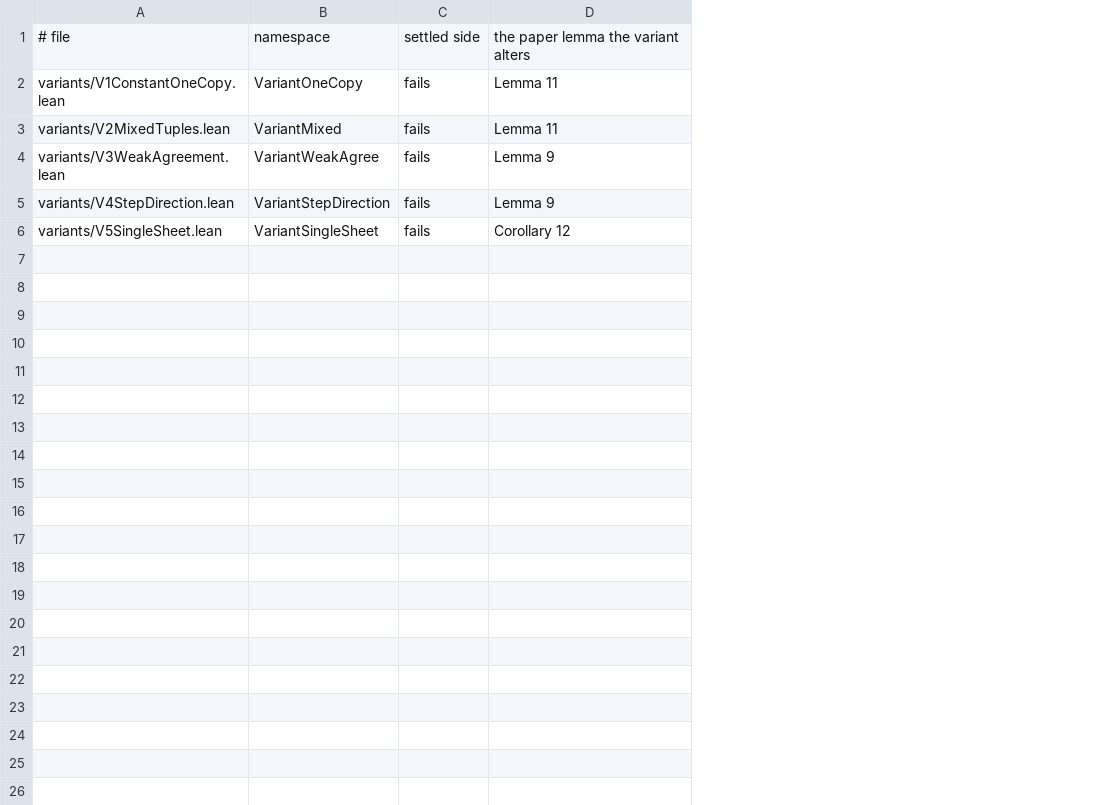
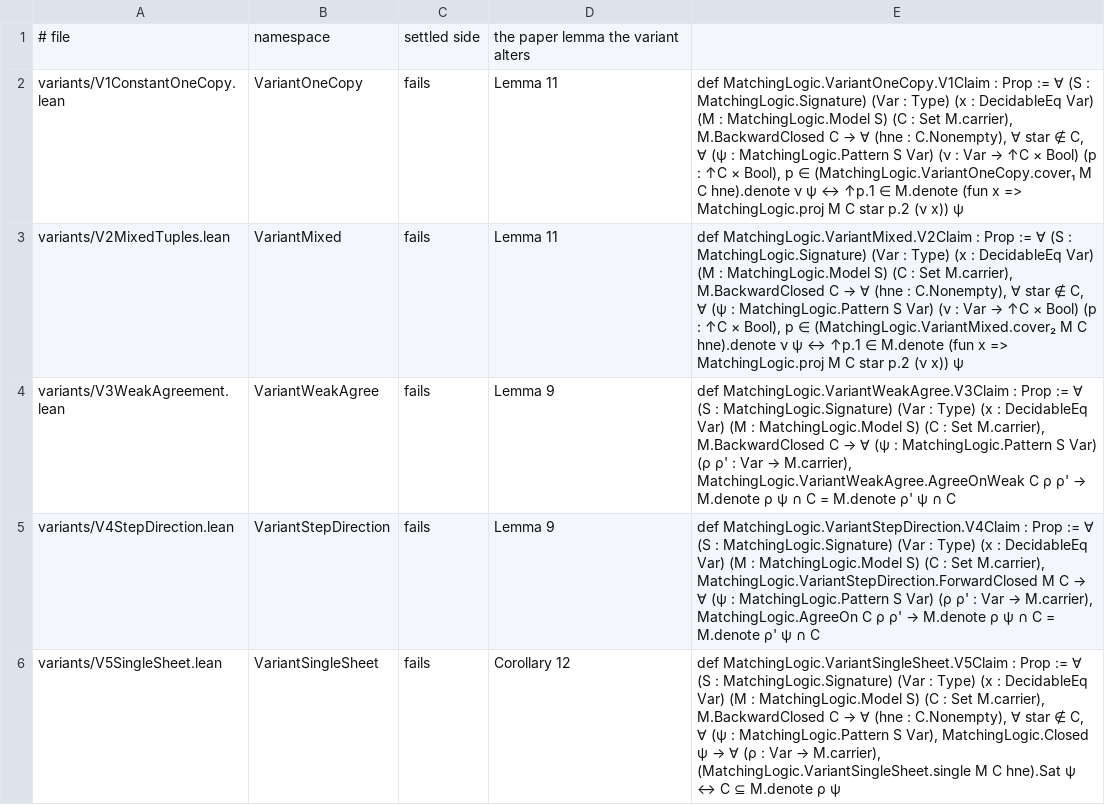
Before and after one commit to eveil-labs/matching-logic-lean, a TSV file: gate/variants-expected.tsv, drawn as a sheet; the diff names each change by its address in the sheet, - before the commit and + after, or states it on an @@ line.

```diff
--- a/gate/variants-expected.tsv
+++ b/gate/variants-expected.tsv
+column E, rows 2-6: def MatchingLogic.VariantOneCopy.V1Claim : Prop := ∀ (S : MatchingLogic.Signature) (Var : Type) (x : DecidableEq Var) (M : MatchingLogic.Model S) (C : Set M.carrier), M.BackwardClosed C → ∀ (hne : C.Nonempty), ∀ star ∉ C, ∀ (ψ : MatchingLogic.Pattern S Var) (ν : Var → ↑C × Bool) (p : ↑C × Bool), p ∈ (MatchingLogic.VariantOneCopy.cover₁ M C hne).denote ν ψ ↔ ↑p.1 ∈ M.denote (fun x => MatchingLogic.proj M C star p.2 (ν x)) ψ | def MatchingLogic.VariantMixed.V2Claim : Prop := ∀ (S : MatchingLogic.Signature) (Var : Type) (x : DecidableEq Var) (M : MatchingLogic.Model S) (C : Set M.carrier), M.BackwardClosed C → ∀ (hne : C.Nonempty), ∀ star ∉ C, ∀ (ψ : MatchingLogic.Pattern S Var) (ν : Var → ↑C × Bool) (p : ↑C × Bool), p ∈ (MatchingLogic.VariantMixed.cover₂ M C hne).denote ν ψ ↔ ↑p.1 ∈ M.denote (fun x => MatchingLogic.proj M C star p.2 (ν x)) ψ | def MatchingLogic.VariantWeakAgree.V3Claim : Prop := ∀ (S : MatchingLogic.Signature) (Var : Type) (x : DecidableEq Var) (M : MatchingLogic.Model S) (C : Set M.carrier), M.BackwardClosed C → ∀ (ψ : MatchingLogic.Pattern S Var) (ρ ρ' : Var → M.carrier), MatchingLogic.VariantWeakAgree.AgreeOnWeak C ρ ρ' → M.denote ρ ψ ∩ C = M.denote ρ' ψ ∩ C | def MatchingLogic.VariantStepDirection.V4Claim : Prop := ∀ (S : MatchingLogic.Signature) (Var : Type) (x : DecidableEq Var) (M : MatchingLogic.Model S) (C : Set M.carrier), MatchingLogic.VariantStepDirection.ForwardClosed M C → ∀ (ψ : MatchingLogic.Pattern S Var) (ρ ρ' : Var → M.carrier), MatchingLogic.AgreeOn C ρ ρ' → M.denote ρ ψ ∩ C = M.denote ρ' ψ ∩ C | def MatchingLogic.VariantSingleSheet.V5Claim : Prop := ∀ (S : MatchingLogic.Signature) (Var : Type) (x : DecidableEq Var) (M : MatchingLogic.Model S) (C : Set M.carrier), M.BackwardClosed C → ∀ (hne : C.Nonempty), ∀ star ∉ C, ∀ (ψ : MatchingLogic.Pattern S Var), MatchingLogic.Closed ψ → ∀ (ρ : Var → M.carrier), (MatchingLogic.VariantSingleSheet.single M C hne).Sat ψ ↔ C ⊆ M.denote ρ ψ
```
Also changed, not shown: gate/paper-map.tsv, 8 other files.
